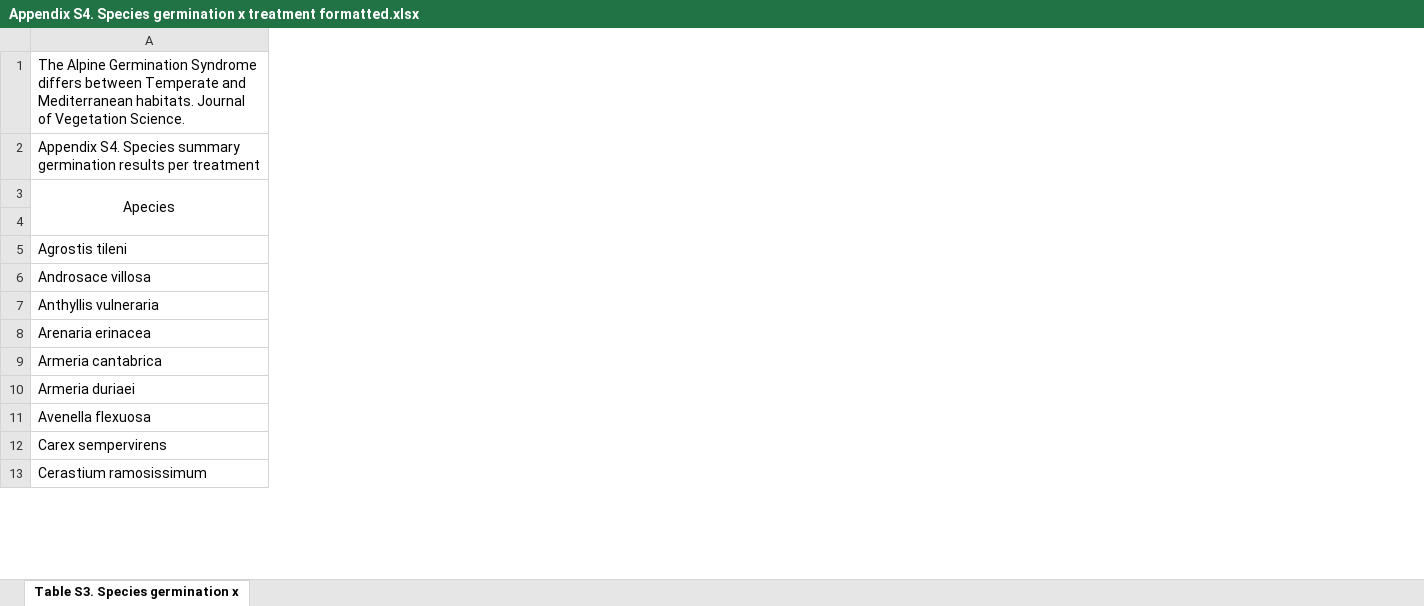
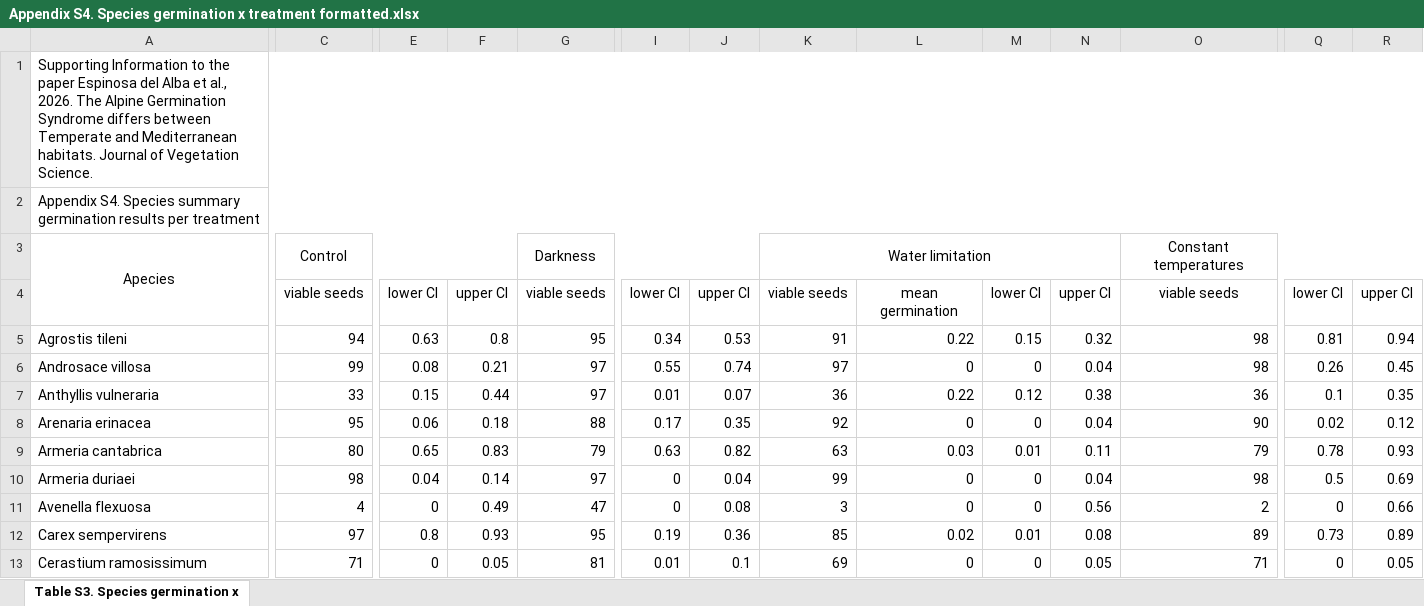
Before and after one commit to clara-espinosa/Germination_drivers, an Excel workbook: results/Supplementary/Appendix S4. Species germination x treatment formatted.xlsx, sheet Table S3. Species germination x, drawn as a sheet; only a part is shown, gaps mark what is left out; values as stored, in another font and other column widths than the file's, no borders; the diff covers the shown part only; the diff names each change by its address in the sheet, - before the commit and + after, or states it on an @@ line.

```diff
--- a/results/Supplementary/Appendix S4. Species germination x treatment formatted.xlsx (sheet Table S3. Species germination x)
+++ b/results/Supplementary/Appendix S4. Species germination x treatment formatted.xlsx (sheet Table S3. Species germination x)
@@ column C unhidden, rows 3-13: Control | viable seeds | 94 | 99 | 33 | 95 | 80 | 98 | 4 | 97 | 71 @@
@@ column E unhidden, rows 4-13: lower CI | 0.63 | 0.08 | 0.15 | 0.06 | 0.65 | 0.04 | 0 | 0.8 | 0 @@
@@ column F unhidden, rows 4-13: upper CI | 0.8 | 0.21 | 0.44 | 0.18 | 0.83 | 0.14 | 0.49 | 0.93 | 0.05 @@
@@ column G unhidden, rows 3-13: Darkness | viable seeds | 95 | 97 | 97 | 88 | 79 | 97 | 47 | 95 | 81 @@
@@ column I unhidden, rows 4-13: lower CI | 0.34 | 0.55 | 0.01 | 0.17 | 0.63 | 0 | 0 | 0.19 | 0.01 @@
@@ column J unhidden, rows 4-13: upper CI | 0.53 | 0.74 | 0.07 | 0.35 | 0.82 | 0.04 | 0.08 | 0.36 | 0.1 @@
@@ column K unhidden, rows 3-13: Water limitation | viable seeds | 91 | 97 | 36 | 92 | 63 | 99 | 3 | 85 | 69 @@
@@ column L unhidden, rows 4-13: mean germination | 0.22 | 0 | 0.22 | 0 | 0.03 | 0 | 0 | 0.02 | 0 @@
@@ column M unhidden, rows 4-13: lower CI | 0.15 | 0 | 0.12 | 0 | 0.01 | 0 | 0 | 0.01 | 0 @@
@@ column N unhidden, rows 4-13: upper CI | 0.32 | 0.04 | 0.38 | 0.04 | 0.11 | 0.04 | 0.56 | 0.08 | 0.05 @@
@@ column O unhidden, rows 3-13: Constant temperatures | viable seeds | 98 | 98 | 36 | 90 | 79 | 98 | 2 | 89 | 71 @@
@@ column Q unhidden, rows 4-13: lower CI | 0.81 | 0.26 | 0.1 | 0.02 | 0.78 | 0.5 | 0 | 0.73 | 0 @@
@@ column R unhidden, rows 4-13: upper CI | 0.94 | 0.45 | 0.35 | 0.12 | 0.93 | 0.69 | 0.66 | 0.89 | 0.05 @@
-A1: The Alpine…
+A1: Supporting Information to the paper Espinosa del Alba et al., 2026. The Alpine…
```
Also changed, not shown: 4 added columns elsewhere in this sheet, results/Supplementary/Appendix S2. Raw germination data.xlsx, results/Supplementary/Appendix S3. MCMC models details.xlsx, 21 other files.
